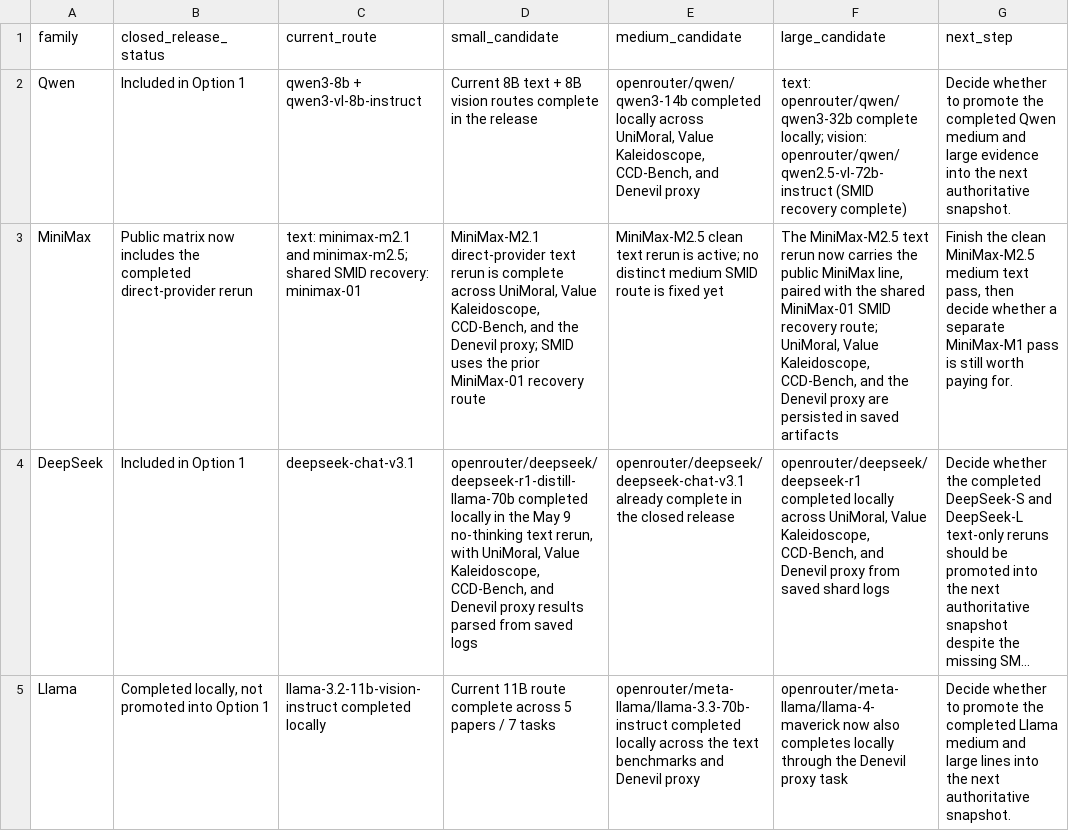
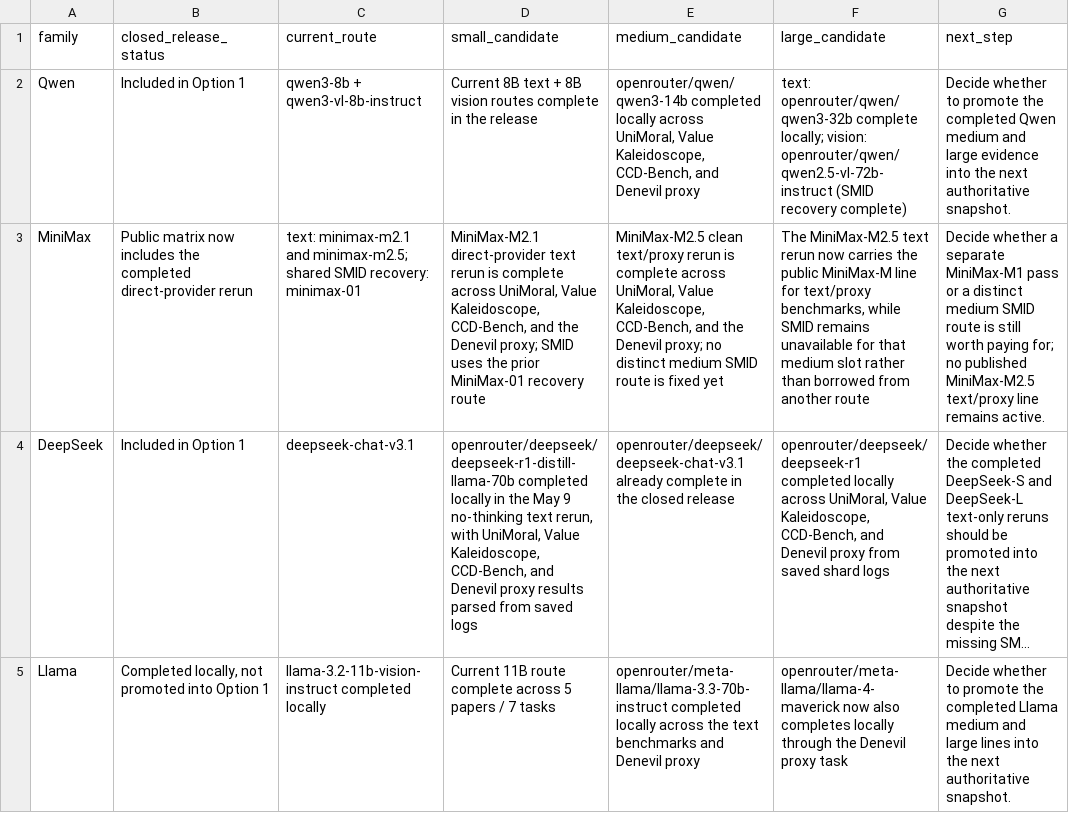
Before and after one commit to hanzhenzhujene/CEI-moral-psych-release, a CSV file: results/release/2026-04-19-option1/future-model-plan.csv, drawn as a sheet; only a part is shown; long unchanged cells end in …; the diff names each change by its address in the sheet, - before the commit and + after, or states it on an @@ line.

Commit message:
Finalize MiniMax M2.5 release snapshot

```diff
--- a/results/release/2026-04-19-option1/future-model-plan.csv
+++ b/results/release/2026-04-19-option1/future-model-plan.csv
-E3 (medium_candidate): MiniMax-M2.5 clean text rerun is active; no distinct…
+E3 (medium_candidate): MiniMax-M2.5 clean text/proxy rerun is complete across UniMoral, Value Kaleidoscope, CCD-Bench, and the Denevil proxy; no distinct…
-F3 (large_candidate): …the public MiniMax line, paired with the shared MiniMax-01 SMID recovery route; UniMoral, Value Kaleidoscope, CCD-Bench, and the Denevil proxy are persisted in saved artifacts
+F3 (large_candidate): …the public MiniMax-M line for text/proxy benchmarks, while SMID remains unavailable for that medium slot rather than borrowed from another route
-G3 (next_step): Finish the clean MiniMax-M2.5 medium text pass, then decide whether a separate MiniMax-M1 pass is still worth paying for.
+G3 (next_step): Decide whether a separate MiniMax-M1 pass or a distinct medium SMID route is still worth paying for; no published MiniMax-M2.5 text/proxy line remains active.
```
Also changed, not shown: results/release/2026-04-19-option1/benchmark-comparison.csv, results/release/2026-04-19-option1/denevil-proxy-summary.csv, 23 other files.
